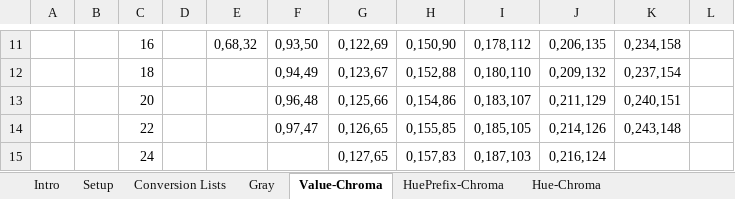
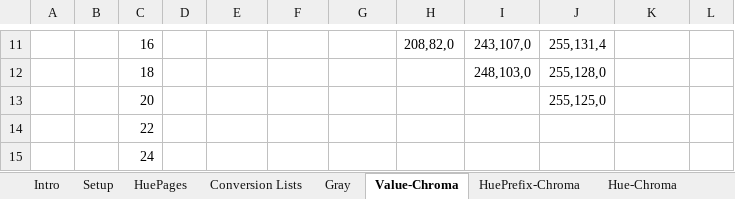
Before and after one commit to sbecker11/workspace-munsell, an Excel workbook: Munsell-to-RGB-Tables.xlsm, sheet Value-Chroma, drawn as a sheet; only a part is shown, gaps mark what is left out; values as stored, in another font and other column widths than the file's, no cell formats; the diff covers the shown part only; the diff names each change by its address in the sheet, - before the commit and + after, or states it on an @@ line.

```diff
--- a/Munsell-to-RGB-Tables.xlsm (sheet Value-Chroma)
+++ b/Munsell-to-RGB-Tables.xlsm (sheet Value-Chroma)
+sheet tab: HuePages
-E11: 0,68,32
+E11: (empty)
-F11: 0,93,50
+F11: (empty)
-G11: 0,122,69
+G11: (empty)
-H11: 0,150,90
+H11: 208,82,0
-I11: 0,178,112
+I11: 243,107,0
-J11: 0,206,135
+J11: 255,131,4
-K11: 0,234,158
+K11: (empty)
-F12: 0,94,49
+F12: (empty)
-G12: 0,123,67
+G12: (empty)
-H12: 0,152,88
+H12: (empty)
-I12: 0,180,110
+I12: 248,103,0
-J12: 0,209,132
+J12: 255,128,0
-K12: 0,237,154
+K12: (empty)
-F13: 0,96,48
+F13: (empty)
-G13: 0,125,66
+G13: (empty)
-H13: 0,154,86
+H13: (empty)
-I13: 0,183,107
+I13: (empty)
-J13: 0,211,129
+J13: 255,125,0
-K13: 0,240,151
+K13: (empty)
-F14: 0,97,47
+F14: (empty)
-G14: 0,126,65
+G14: (empty)
-H14: 0,155,85
+H14: (empty)
-I14: 0,185,105
+I14: (empty)
-J14: 0,214,126
+J14: (empty)
-K14: 0,243,148
+K14: (empty)
-G15: 0,127,65
+G15: (empty)
-H15: 0,157,83
+H15: (empty)
-I15: 0,187,103
+I15: (empty)
-J15: 0,216,124
+J15: (empty)
```
Also changed, not shown: 67 edited cells elsewhere in this sheet, sheet Conversion Lists, sheet HuePrefix-Chroma, sheet Hue-Chroma, sheet Setup, cell formats, hidden cells, charts or pictures, 1 other file.
